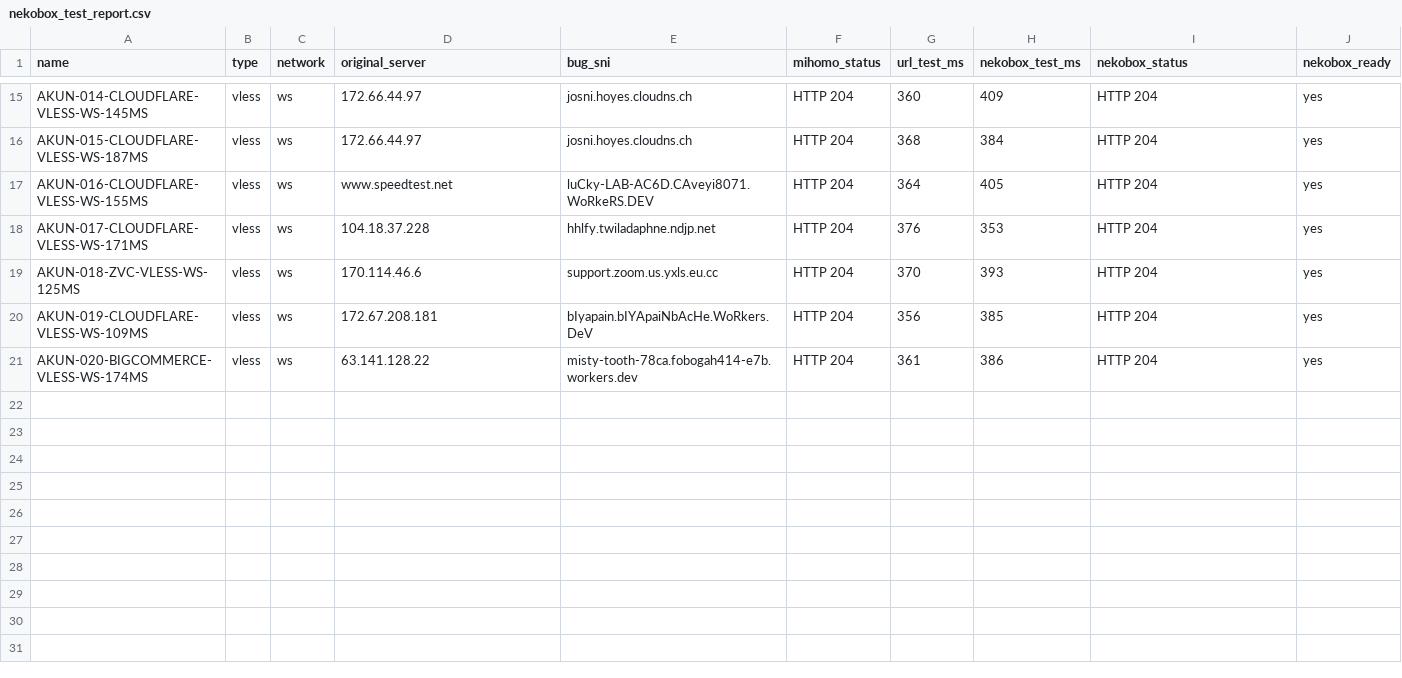
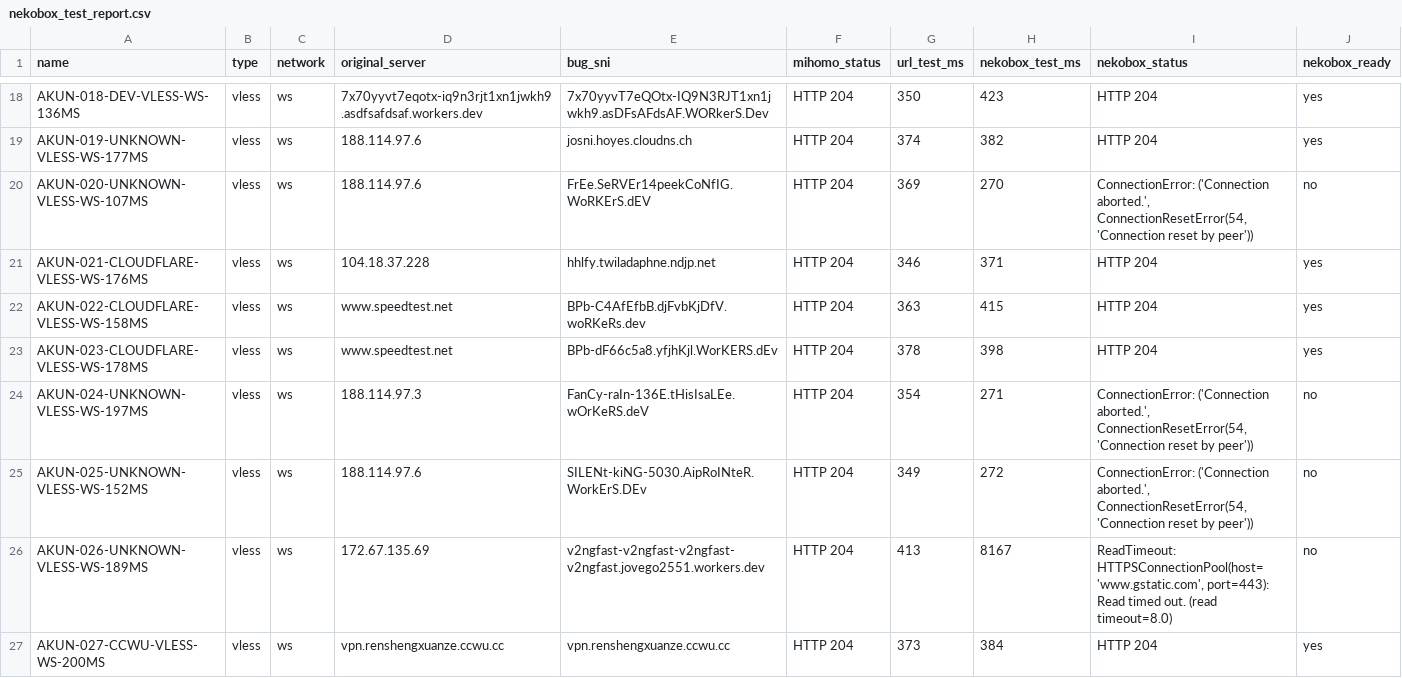
Before and after one commit to adiorany3/AkunYaml, a CSV file: nekobox_test_report.csv, drawn as a sheet; only a part is shown, gaps mark what is left out; removed rows and columns are numbered as before the commit, all else as after; the diff covers the shown part only; the diff names each change by its address in the sheet, - before the commit and + after, or states it on an @@ line.

```diff
--- a/nekobox_test_report.csv
+++ b/nekobox_test_report.csv
-A18 (name): AKUN-014-CLOUDFLARE-VLESS-WS-145MS
+A18 (name): AKUN-018-DEV-VLESS-WS-136MS
-D18 (original_server): 172.66.44.97
+D18 (original_server): 7x70yyvt7eqotx-iq9n3rjt1xn1jwkh9.asdfsafdsaf.workers.dev
-E18 (bug_sni): josni.hoyes.cloudns.ch
+E18 (bug_sni): 7x70yyvT7eQOtx-IQ9N3RJT1xn1jwkh9.asDFsAFdsAF.WORkerS.Dev
-G18 (url_test_ms): 360
+G18 (url_test_ms): 350
-H18 (nekobox_test_ms): 409
+H18 (nekobox_test_ms): 423
-A19 (name): AKUN-015-CLOUDFLARE-VLESS-WS-187MS
+A19 (name): AKUN-019-UNKNOWN-VLESS-WS-177MS
-D19 (original_server): 172.66.44.97
+D19 (original_server): 188.114.97.6
-G19 (url_test_ms): 368
+G19 (url_test_ms): 374
-H19 (nekobox_test_ms): 384
+H19 (nekobox_test_ms): 382
-row 17: AKUN-016-CLOUDFLARE-VLESS-WS-155MS | vless | ws | www.speedtest.net | luCky-LAB-AC6D.CAveyi8071.WoRkeRS.DEV | HTTP 204 | 364 | 405 | HTTP 204 | yes
+row 20: AKUN-020-UNKNOWN-VLESS-WS-107MS | vless | ws | 188.114.97.6 | FrEe.SeRVEr14peekCoNfIG.WoRKErS.dEV | HTTP 204 | 369 | 270 | ConnectionError: ('Connection aborted.', ConnectionResetError(54, 'Connection reset by peer')) | no
-A21 (name): AKUN-017-CLOUDFLARE-VLESS-WS-171MS
+A21 (name): AKUN-021-CLOUDFLARE-VLESS-WS-176MS
-G21 (url_test_ms): 376
+G21 (url_test_ms): 346
-H21 (nekobox_test_ms): 353
+H21 (nekobox_test_ms): 371
-A22 (name): AKUN-018-ZVC-VLESS-WS-125MS
+A22 (name): AKUN-022-CLOUDFLARE-VLESS-WS-158MS
-D22 (original_server): 170.114.46.6
+D22 (original_server): www.speedtest.net
-E22 (bug_sni): support.zoom.us.yxls.eu.cc
+E22 (bug_sni): BPb-C4AfEfbB.djFvbKjDfV.woRKeRs.dev
-G22 (url_test_ms): 370
+G22 (url_test_ms): 363
-H22 (nekobox_test_ms): 393
+H22 (nekobox_test_ms): 415
-A23 (name): AKUN-019-CLOUDFLARE-VLESS-WS-109MS
+A23 (name): AKUN-023-CLOUDFLARE-VLESS-WS-178MS
-D23 (original_server): 172.67.208.181
+D23 (original_server): www.speedtest.net
-E23 (bug_sni): bIyapain.bIYApaiNbAcHe.WoRkers.DeV
+E23 (bug_sni): BPb-dF66c5a8.yfjhKjl.WorKERS.dEv
-G23 (url_test_ms): 356
+G23 (url_test_ms): 378
-H23 (nekobox_test_ms): 385
+H23 (nekobox_test_ms): 398
+row 24: AKUN-024-UNKNOWN-VLESS-WS-197MS | vless | ws | 188.114.97.3 | FanCy-raIn-136E.tHisIsaLEe.wOrKeRS.deV | HTTP 204 | 354 | 271 | ConnectionError: ('Connection aborted.', ConnectionResetError(54, 'Connection reset by peer')) | no
+row 25: AKUN-025-UNKNOWN-VLESS-WS-152MS | vless | ws | 188.114.97.6 | SILENt-kiNG-5030.AipRoINteR.WorkErS.DEv | HTTP 204 | 349 | 272 | ConnectionError: ('Connection aborted.', ConnectionResetError(54, 'Connection reset by peer')) | no
+row 26: AKUN-026-UNKNOWN-VLESS-WS-189MS | vless | ws | 172.67.135.69 | v2ngfast-v2ngfast-v2ngfast-v2ngfast.jovego2551.workers.dev | HTTP 204 | 413 | 8167 | ReadTimeout: HTTPSConnectionPool(host='www.gstatic.com', port=443): Read timed out. (read timeout=8.0) | no
-A27 (name): AKUN-020-BIGCOMMERCE-VLESS-WS-174MS
+A27 (name): AKUN-027-CCWU-VLESS-WS-200MS
-D27 (original_server): 63.141.128.22
+D27 (original_server): vpn.renshengxuanze.ccwu.cc
-E27 (bug_sni): misty-tooth-78ca.fobogah414-e7b.workers.dev
+E27 (bug_sni): vpn.renshengxuanze.ccwu.cc
-G27 (url_test_ms): 361
+G27 (url_test_ms): 373
-H27 (nekobox_test_ms): 386
+H27 (nekobox_test_ms): 384
```
Also changed, not shown: 4 added rows, 1 removed row and 55 edited cells elsewhere in this file, urltest_report.csv, 13 other files.
